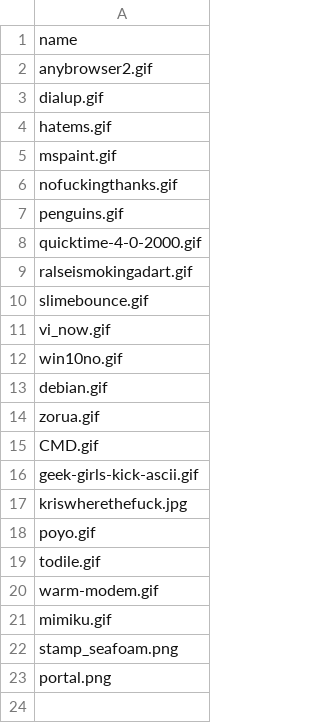
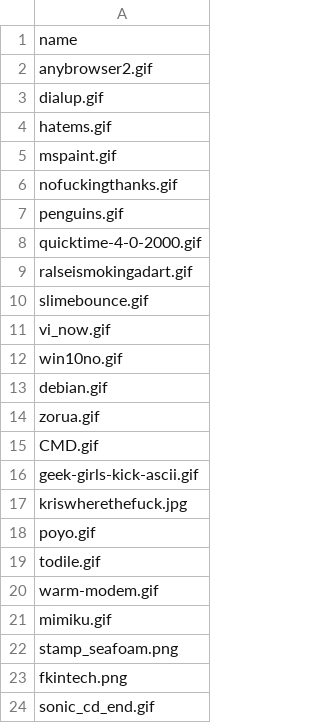
Before and after one commit to etherware-novice/comicsite, a CSV file: _data/blinkers.csv, drawn as a sheet.

Commit message:
new new blinkers

```diff
--- a/_data/blinkers.csv
+++ b/_data/blinkers.csv
@@ -22,2 +22,3 @@ mimiku.gif
 stamp_seafoam.png
-portal.png
+fkintech.png
+sonic_cd_end.gif
```
Also changed, not shown: 2 other files.
